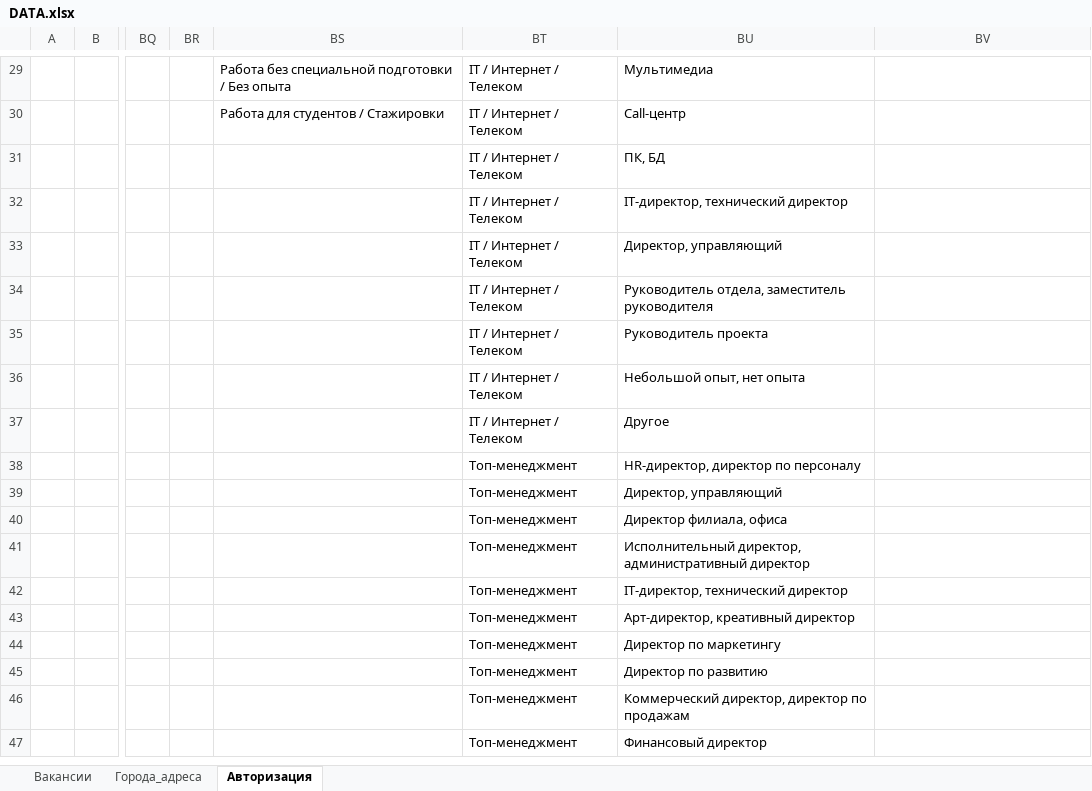
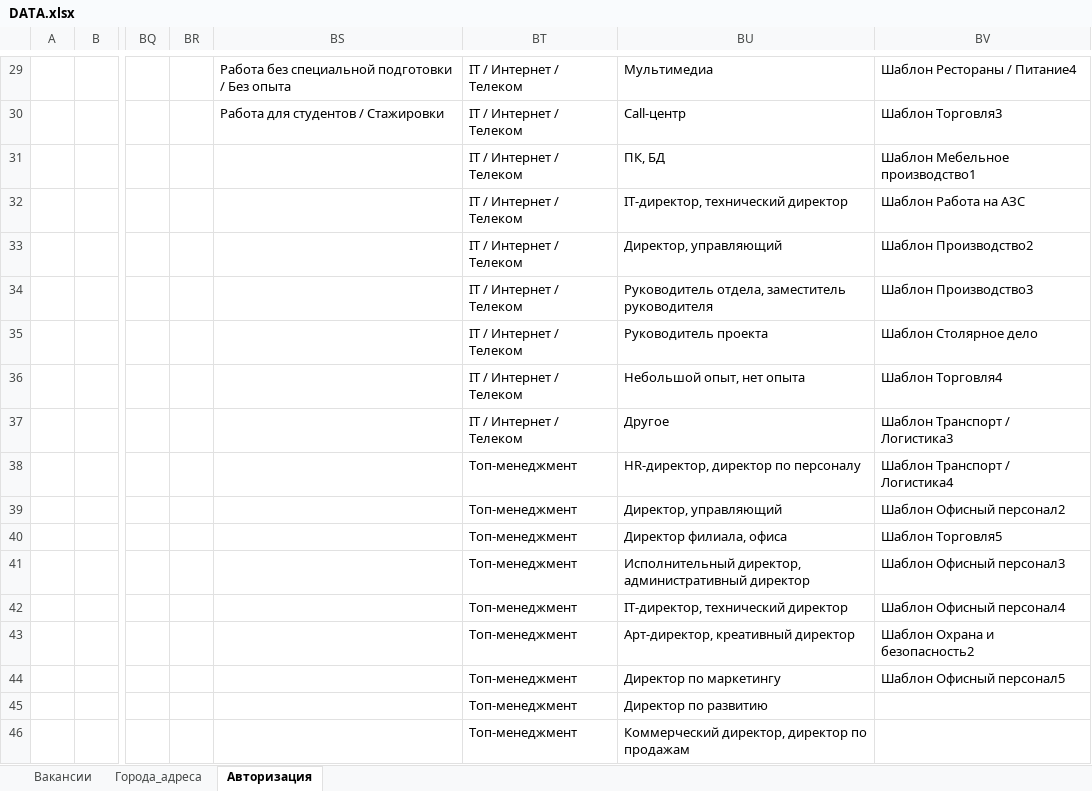
Before and after one commit to shweper/rabota.ru, an Excel workbook: DATA.xlsx, sheet Авторизация, drawn as a sheet; only a part is shown, gaps mark what is left out; the shorter side is filled out with more unchanged rows; values as stored, in another font and other column widths than the file's, no borders; table styles not drawn; the diff covers the shown part only; the diff names each change by its address in the sheet, - before the commit and + after, or states it on an @@ line.

```diff
--- a/DATA.xlsx (sheet Авторизация)
+++ b/DATA.xlsx (sheet Авторизация)
-BV29: (empty)
+BV29: Шаблон Рестораны / Питание4
-BV30: (empty)
+BV30: Шаблон Торговля3
-BV31: (empty)
+BV31: Шаблон Мебельное производство1
-BV32: (empty)
+BV32: Шаблон Работа на АЗС
-BV33: (empty)
+BV33: Шаблон Производство2
-BV34: (empty)
+BV34: Шаблон Производство3
-BV35: (empty)
+BV35: Шаблон Столярное дело
-BV36: (empty)
+BV36: Шаблон Торговля4
-BV37: (empty)
+BV37: Шаблон Транспорт / Логистика3
-BV38: (empty)
+BV38: Шаблон Транспорт / Логистика4
-BV39: (empty)
+BV39: Шаблон Офисный персонал2
-BV40: (empty)
+BV40: Шаблон Торговля5
-BV41: (empty)
+BV41: Шаблон Офисный персонал3
-BV42: (empty)
+BV42: Шаблон Офисный персонал4
-BV43: (empty)
+BV43: Шаблон Охрана и безопасность2
-BV44: (empty)
+BV44: Шаблон Офисный персонал5
```
Also changed, not shown: 28 edited cells and cell formats elsewhere in this sheet, sheet Вакансии.
